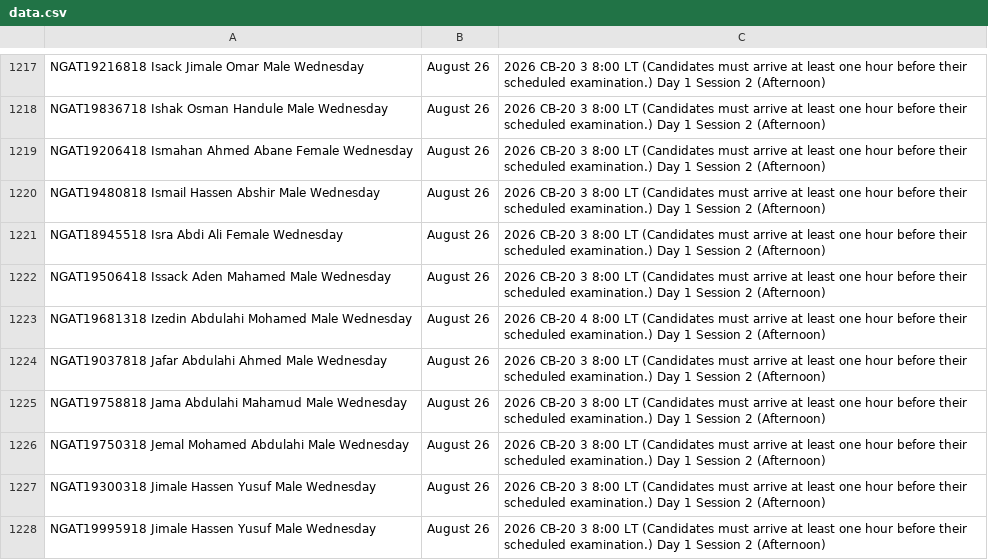
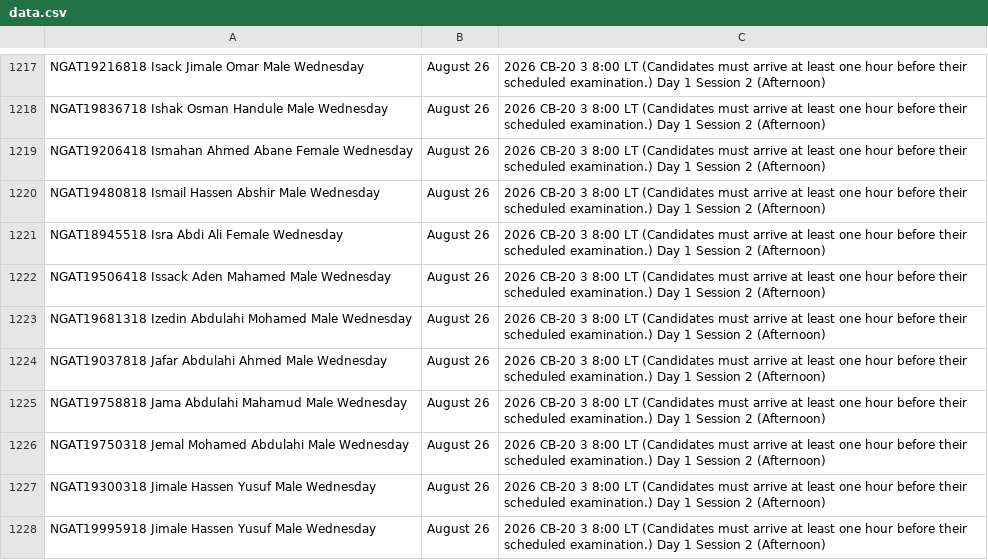
Before and after one commit to jjuregistrar/National-Graduate-Admissions-Test-Placement, a CSV file: data.csv, drawn as a sheet; only a part is shown, gaps mark what is left out.

Commit message:
Update data.csv

```diff
--- a/data.csv
+++ b/data.csv
@@ -1222,3 +1222,3 @@ NGAT18945518	Isra Abdi Ali	Female	Wednesday, August 26, 2026	CB-20	3	8:00 LT (Ca
 NGAT19506418	Issack Aden Mahamed	Male	Wednesday, August 26, 2026	CB-20	3	8:00 LT (Candidates must arrive at least one hour before their scheduled examination.)	Day 1 Session 2 (Afternoon)
-NGAT19681318	Izedin Abdulahi Mohamed	Male	Wednesday, August 26, 2026	CB-20	4	8:00 LT (Candidates must arrive at least one hour before their scheduled examination.)	Day 1 Session 2 (Afternoon)
+NGAT19681318	Izedin Abdulahi Mohamed	Male	Wednesday, August 26, 2026	CB-20	3	8:00 LT (Candidates must arrive at least one hour before their scheduled examination.)	Day 1 Session 2 (Afternoon)
 NGAT19037818	Jafar Abdulahi Ahmed	Male	Wednesday, August 26, 2026	CB-20	3	8:00 LT (Candidates must arrive at least one hour before their scheduled examination.)	Day 1 Session 2 (Afternoon)
```
